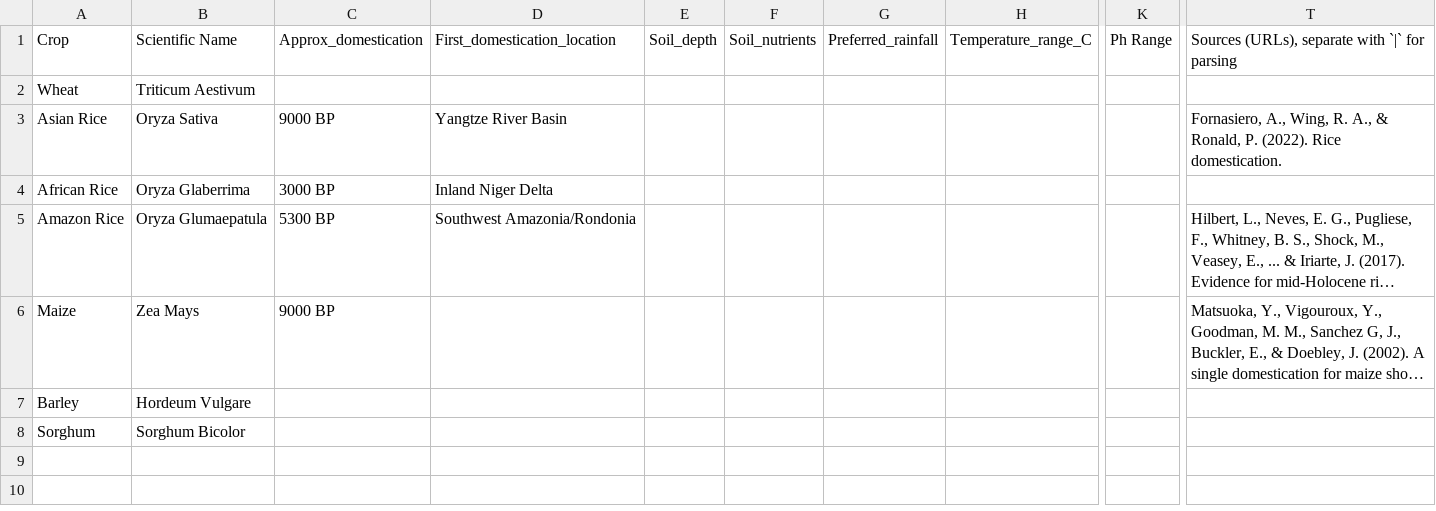
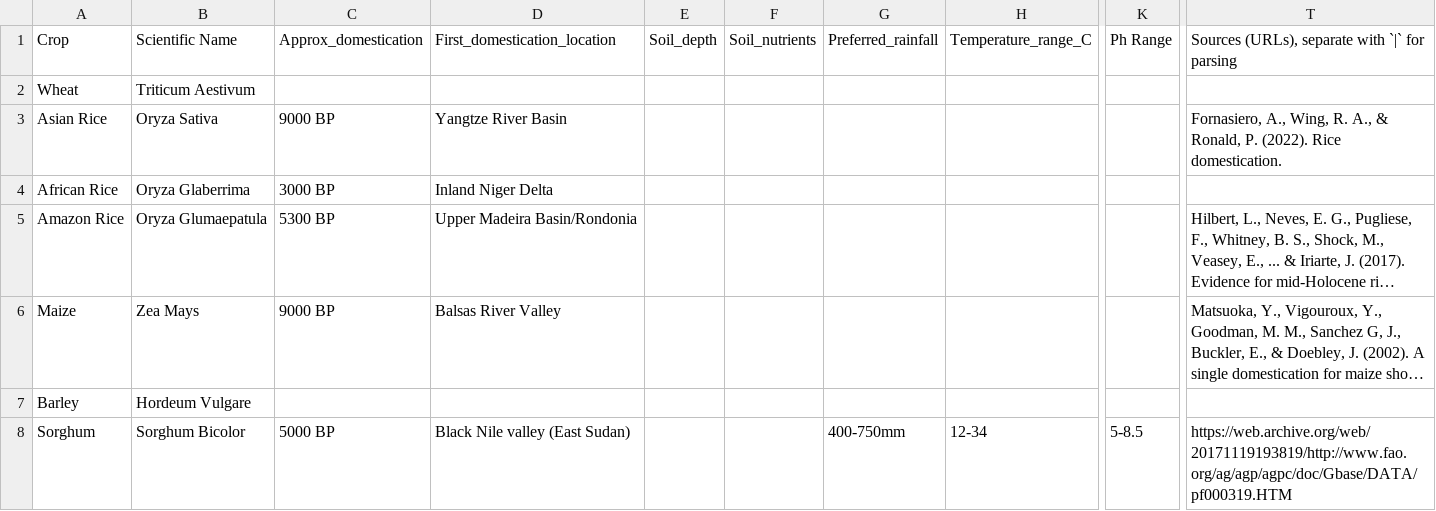
Before and after one commit to Calandiel/cala-flora-and-fauna-database, a CSV file: cleanerversion.csv, drawn as a sheet; only a part is shown, gaps mark what is left out; long unchanged cells end in …; the diff names each change by its address in the sheet, - before the commit and + after, or states it on an @@ line.

Commit message:
EOD

```diff
--- a/cleanerversion.csv
+++ b/cleanerversion.csv
-D5: Southwest Amazonia/Rondonia
+D5: Upper Madeira Basin/Rondonia
-D6: (empty)
+D6: Balsas River Valley
-C8: (empty)
+C8: 5000 BP
-D8: (empty)
+D8: Black Nile valley (East Sudan)
-G8: (empty)
+G8: 400-750mm
-H8: (empty)
+H8: 12-34
-K8: (empty)
+K8: 5-8.5
-T8: (empty)
+T8: https://web.archive.org/web/20171119193819/http://www.fao.org/ag/agp/agpc/doc/Gbase/DATA/pf000319.HTM
```
